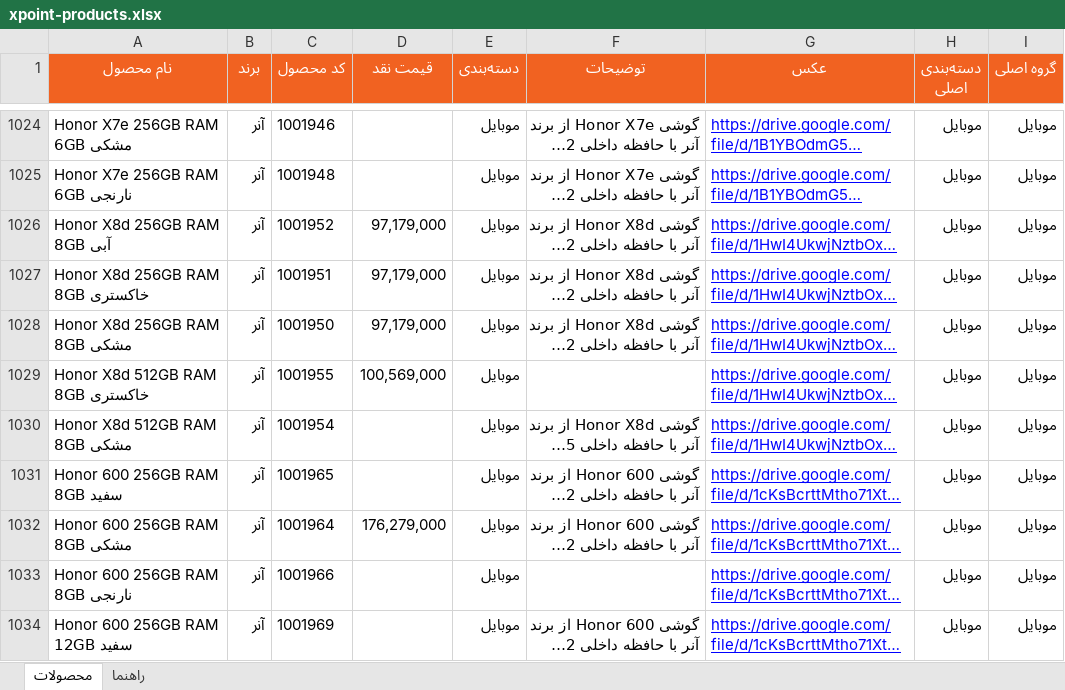
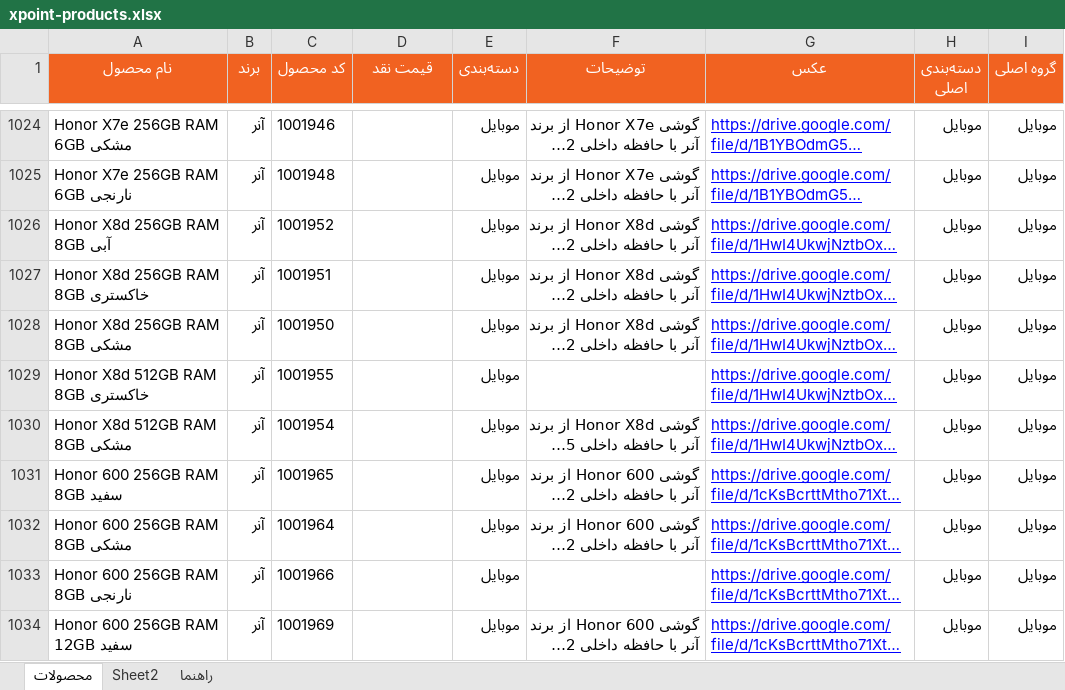
Before and after one commit to jitxpoint-hub/xpoint-catalog, an Excel workbook: data/xpoint-products.xlsx, sheet محصولات, drawn as a sheet; only a part is shown, gaps mark what is left out; long unchanged cells end in …; values as stored, in another font and other column widths than the file's, no borders; charts and pictures and conditional formats not drawn; the diff covers the shown part only; the diff names each change by its address in the sheet, - before the commit and + after, or states it on an @@ line.

```diff
--- a/data/xpoint-products.xlsx (sheet محصولات)
+++ b/data/xpoint-products.xlsx (sheet محصولات)
+sheet tab: Sheet2
-D1026:D1028 (قیمت نقد): 97,179,000
+D1026:D1028 (قیمت نقد): (empty)
-D1029 (قیمت نقد): 100,569,000
+D1029 (قیمت نقد): (empty)
-D1032 (قیمت نقد): 176,279,000
+D1032 (قیمت نقد): (empty)
```
Also changed, not shown: 7 removed rows, 103 hidden or unhidden rows and 54 edited cells elsewhere in this sheet, hidden cells, charts or pictures, 1 other file.
